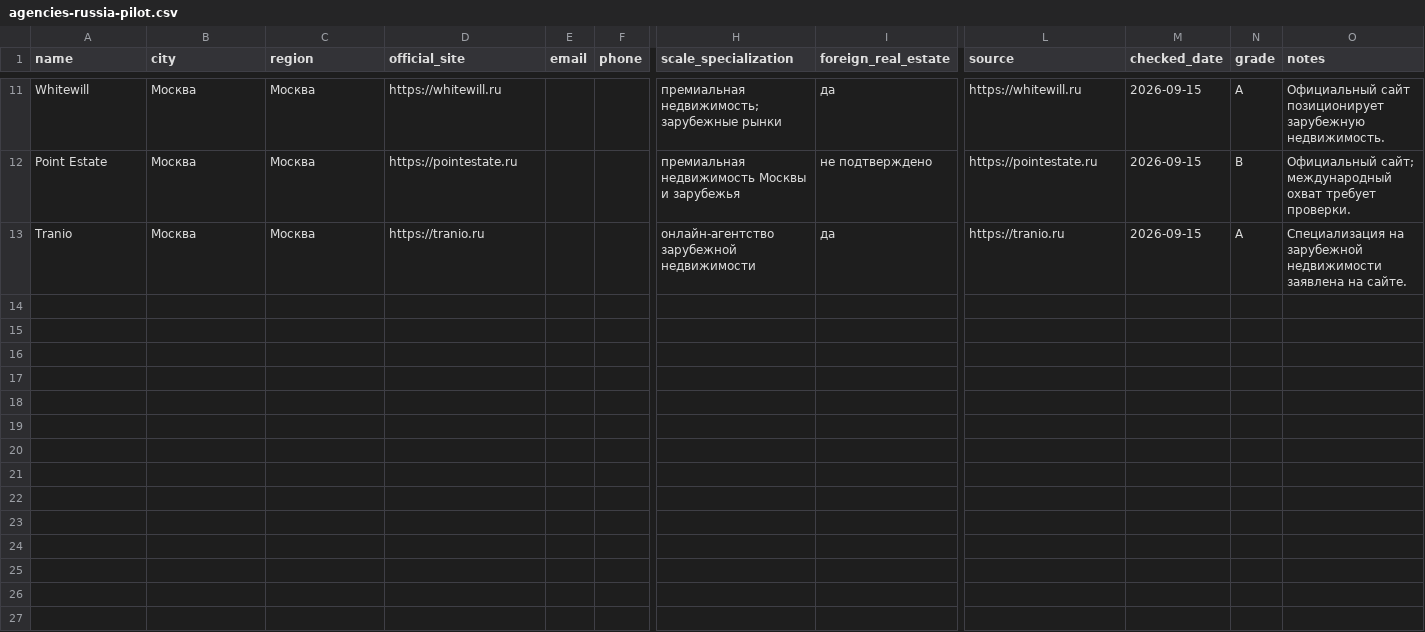
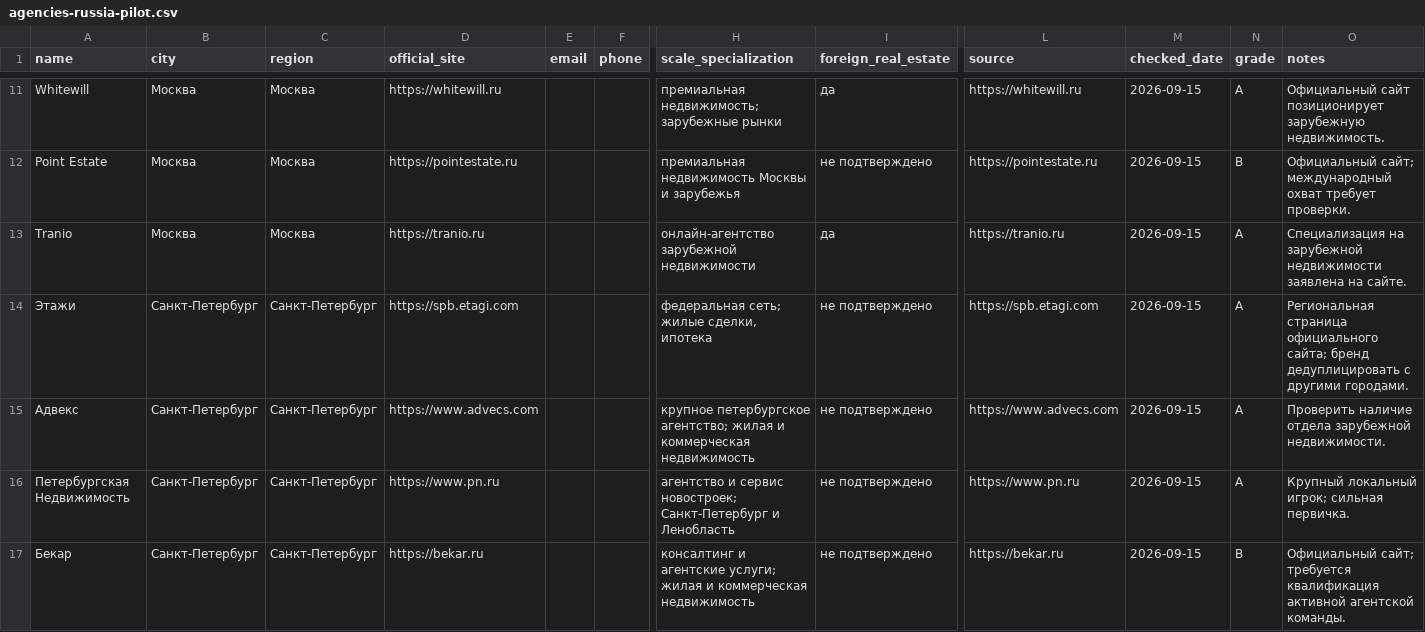
Before and after one commit to apodelenko-ctrl/WEGC, a CSV file: project-bible/mira/data/agencies-russia-pilot.csv, drawn as a sheet; only a part is shown, gaps mark what is left out; rows hold the shown columns only; the diff covers the shown part only; the diff names each change by its address in the sheet, - before the commit and + after, or states it on an @@ line.

Commit message:
research(mira): add Russia agency pilot batch 2

```diff
--- a/project-bible/mira/data/agencies-russia-pilot.csv
+++ b/project-bible/mira/data/agencies-russia-pilot.csv
+row 14: Этажи | Санкт-Петербург | Санкт-Петербург | https://spb.etagi.com |  |  | федеральная сеть; жилые сделки, ипотека | не подтверждено | https://spb.etagi.com | 2026-09-15 | A | Региональная страница официального сайта; бренд дедуплицировать с другими городами.
+row 15: Адвекс | Санкт-Петербург | Санкт-Петербург | https://www.advecs.com |  |  | крупное петербургское агентство; жилая и коммерческая недвижимость | не подтверждено | https://www.advecs.com | 2026-09-15 | A | Проверить наличие отдела зарубежной недвижимости.
+row 16: Петербургская Недвижимость | Санкт-Петербург | Санкт-Петербург | https://www.pn.ru |  |  | агентство и сервис новостроек; Санкт-Петербург и Ленобласть | не подтверждено | https://www.pn.ru | 2026-09-15 | A | Крупный локальный игрок; сильная первичка.
+row 17: Бекар | Санкт-Петербург | Санкт-Петербург | https://bekar.ru |  |  | консалтинг и агентские услуги; жилая и коммерческая недвижимость | не подтверждено | https://bekar.ru | 2026-09-15 | B | Официальный сайт; требуется квалификация активной агентской команды.
```
Also changed, not shown: 9 added rows elsewhere in this file.
